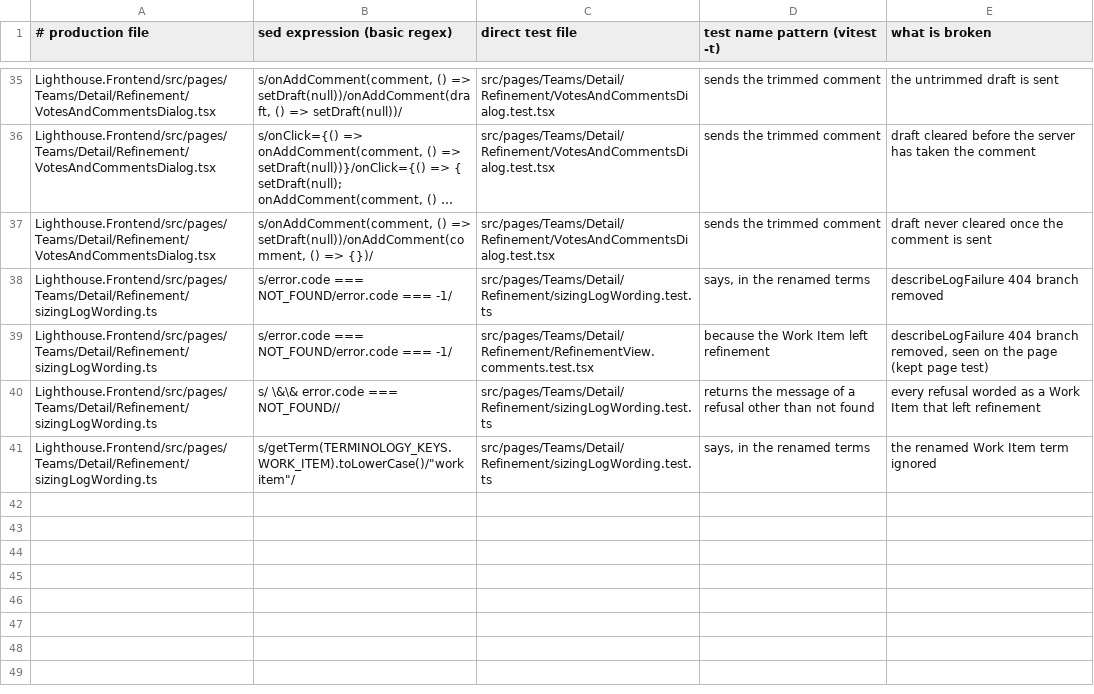
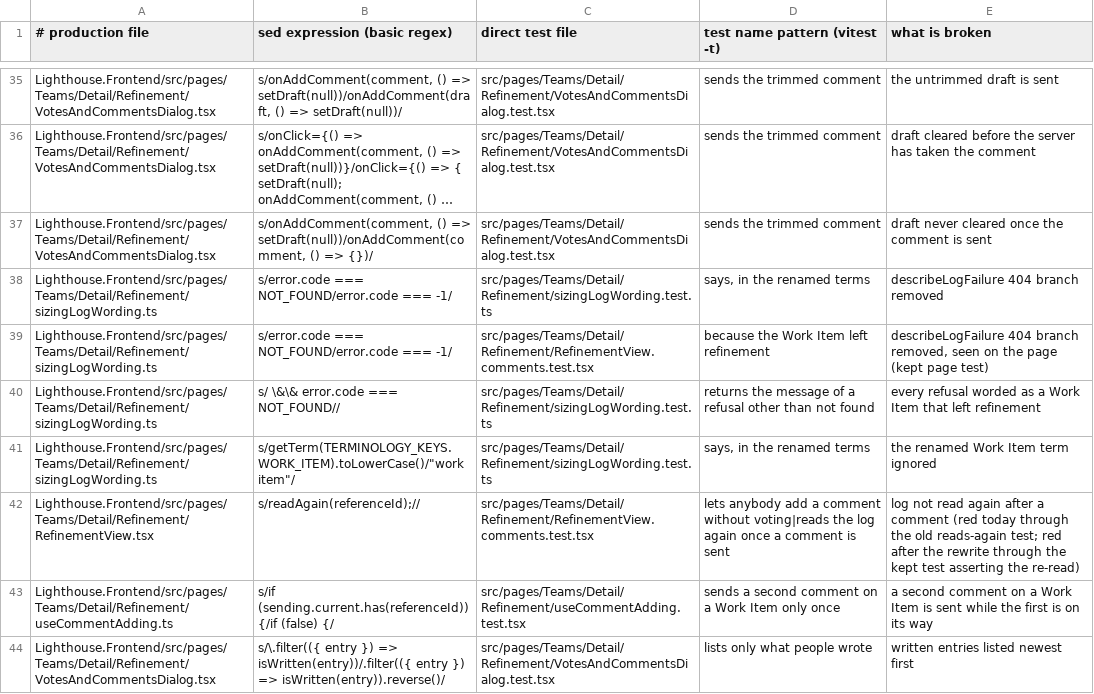
Before and after one commit to LetPeopleWork/Lighthouse, a TSV file: docs/feature/story-6648-frontend-clean-as-we-go/measurement/slice-S3-breaks.tsv, drawn as a sheet; only a part is shown, gaps mark what is left out; long unchanged cells end in …; the diff names each change by its address in the sheet, - before the commit and + after, or states it on an @@ line.

```diff
--- a/docs/feature/story-6648-frontend-clean-as-we-go/measurement/slice-S3-breaks.tsv
+++ b/docs/feature/story-6648-frontend-clean-as-we-go/measurement/slice-S3-breaks.tsv
+row 42: Lighthouse.Frontend/src/pages/Teams/Detail/Refinement/RefinementView.tsx | s/readAgain(referenceId);// | src/pages/Teams/Detail/Refinement/RefinementView.comments.test.tsx | lets anybody add a comment without voting|reads the log again once a comment is sent | log not read again after a comment (red today through the old reads-again test; red after the rewrite through the kept test asserting the re-read)
+row 43: Lighthouse.Frontend/src/pages/Teams/Detail/Refinement/useCommentAdding.ts | s/if (sending.current.has(referenceId)) {/if (false) {/ | src/pages/Teams/Detail/Refinement/useCommentAdding.test.tsx | sends a second comment on a Work Item only once | a second comment on a Work Item is sent while the first is on its way
+row 44: Lighthouse.Frontend/src/pages/Teams/Detail/Refinement/VotesAndCommentsDialog.tsx | s/\.filter(({ entry }) => isWritten(entry))/.filter(({ entry }) => isWritten(entry)).reverse()/ | src/pages/Teams/Detail/Refinement/VotesAndCommentsDialog.test.tsx | lists only what people wrote | written entries listed newest first
```
Also changed, not shown: 6 other files.
